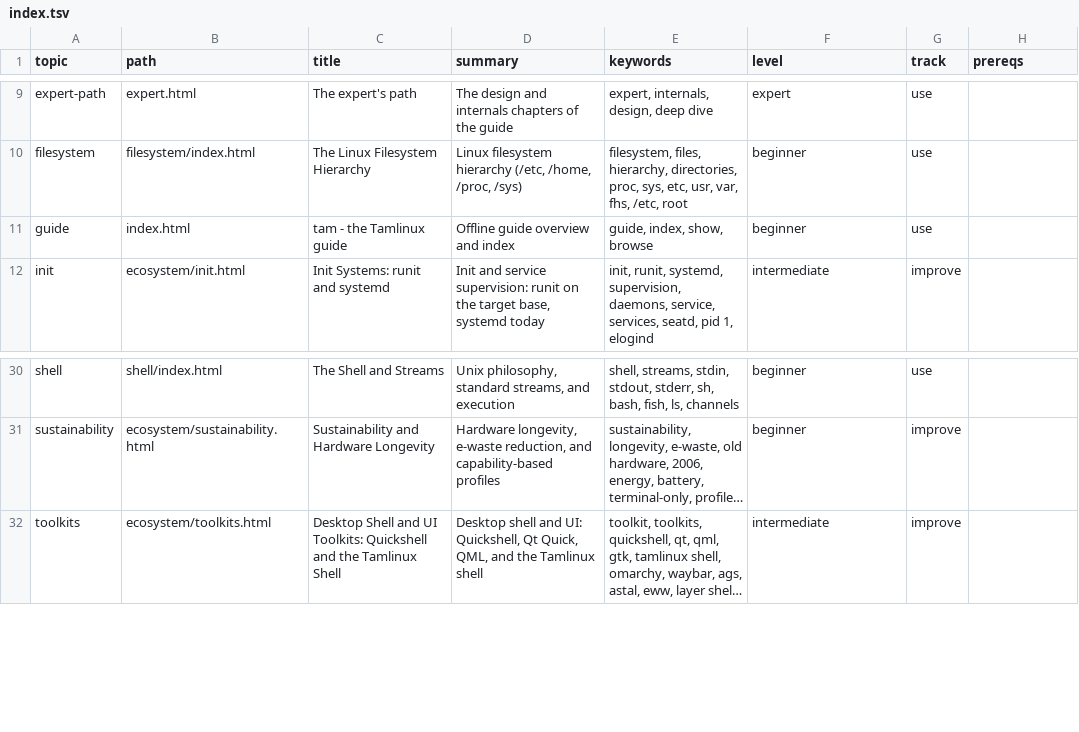
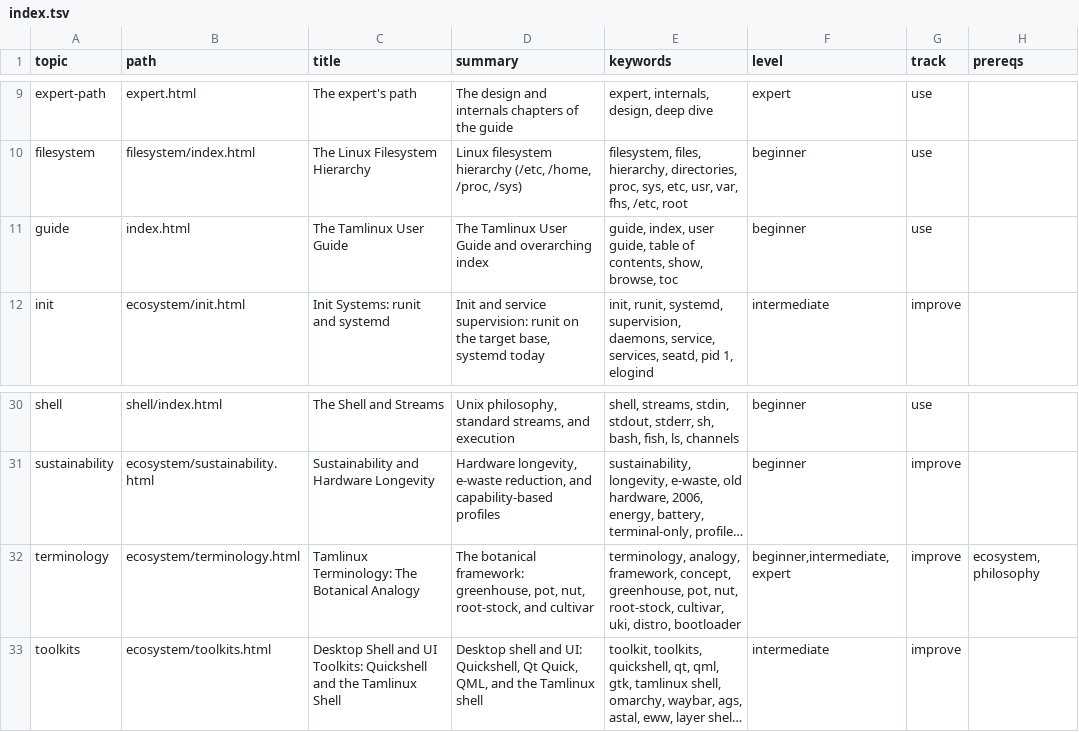
Before and after one commit to greenermoose/tam, a TSV file: knowledge/index.tsv, drawn as a sheet; only a part is shown, gaps mark what is left out; long unchanged cells end in …; the diff names each change by its address in the sheet, - before the commit and + after, or states it on an @@ line.

Commit message:
feat: user guide table of contents, botanical analogy, and tam(1) man page (tam 0.20.0)
Implement Milestone 12: User Guide Table of Contents, Botanical Framework Analogy,
and Section 1 tam(1) Manual Page.

- Re-architect root guide index (knowledge/index.html) into a comprehensive 7-part
  Overarching Table of Contents ("The Tamlinux User Guide") structured around
  Fred's architectural triad: Using, Maintaining, and Improving your workstation.
- Integrate full planned chapter outline from Plan 26 and Omarchy manual, marking
  unimplemented chapters clearly as plain-text (planned) entries to preserve test integrity.
- Author knowledge/ecosystem/terminology.html covering Fred's botanical conceptual
  framework: Greenhouse (hardware), Pot (bootloader/VM), Nut (minimal bootable UKI/image),
  Root-stock (base Linux distro), and Cultivar (Tamlinux desktop and app suite), with full
  Beginner, Intermediate, and Expert fading templates.
- Author Section 1 UNIX manual page (man/tam.1) covering subcommands, pager keyboard
  controls, output modifiers, environment variables, files, and see-also references.
- Update Makefile with MANDIR and install rules for man/tam.1 to $(MANDIR)/man1/tam.1.
- Update src/man.c with fallback paths to locate in-tree and installed dev manual pages.
- Update src/tam.c to route topics, tam:topics, and manual pages directly through
  interactive pager and --pipe document loaders.
- Bump TAM_COMMAND_VERSION to 0.20.0 in src/version.h.
- Regenerate corpus index (knowledge/index.tsv, knowledge/index.json, 36 entries)
  and golden text snapshots.
- Update test suites (tests/run.sh and tests/guide.sh) and verification assertions.
- Update ROADMAP.md, docs/plans/development.md, and AI_PROVENANCE.md.

Co-authored-by: Antigravity <agy@local>
AI-Tool: agy 1.3.4
AI-Model: gemini-3.8-flash-high

```diff
--- a/knowledge/index.tsv
+++ b/knowledge/index.tsv
-C11 (title): tam - the Tamlinux guide
+C11 (title): The Tamlinux User Guide
-D11 (summary): Offline guide overview and index
+D11 (summary): The Tamlinux User Guide and overarching index
-E11 (keywords): guide, index, show, browse
+E11 (keywords): guide, index, user guide, table of contents, show, browse, toc
+row 32: terminology | ecosystem/terminology.html | Tamlinux Terminology: The Botanical Analogy | The botanical framework: greenhouse, pot, nut, root-stock, and cultivar | terminology, analogy, framework, concept, greenhouse, pot, nut, root-stock, cultivar, uki, distro, bootloader | beginner,intermediate,expert | improve | ecosystem, philosophy
```
Also changed, not shown: 19 other files.
